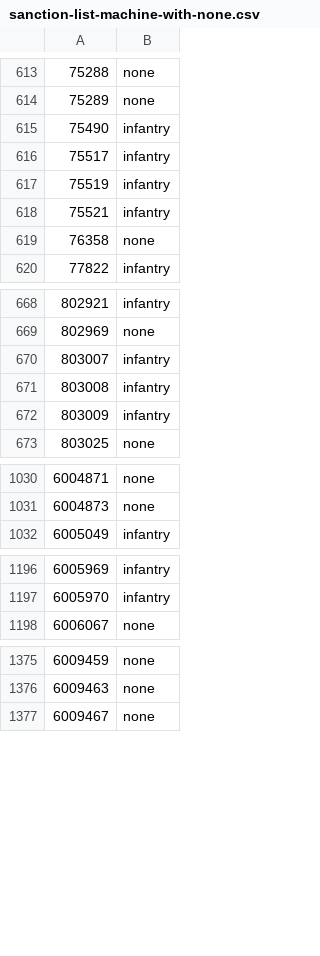
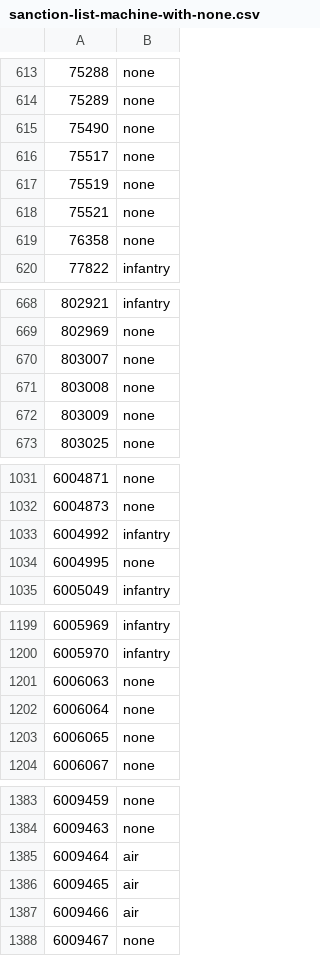
Before and after one commit to cooltrain7/Planetside-2-API-Tracker, a CSV file: Weapons/community-review/sanction-list-machine-with-none.csv, drawn as a sheet; only a part is shown, gaps mark what is left out; the diff covers the shown part only.

Commit message:
Final sanction wrap-up
One final commit to wrap up the remaining missing sanctions, figure its
easier to discuss in one place.

**Changes:**
* All Patriot and Triumph Flare Guns (`infantry` to `none` to match
Deep Freeze and Candy Cannon
* Ectoblaster and Soldier Soaker (`none`, to match other special event
pistols)
* NS-AM8 Shortbow (`infantry` to match other archers)
* NS-30 Tranquility (`infantry` to match other battle rifles)
* Havoc Missiles (`air` to match other ESF A2A lock-ons)
* Wyrm (`none` to match M18 Locust/M20 Kestrel/Antares LC)
* NEST Launcher (`none` to match all other flash weapons, lack of
similarity to other armor types)

**My Thoughts:**
These were the hardest changes to make decisions on for me, and require
the most input from the community.

The special event pistols had a lot of inconsistency in the original DA
list, with some as `infantry`, some as `none`, and some as uncategorized.
I think moving them all to `none` makes sense from a sanction
perspective, they don't belong mixing with normal pistol stats.

Shortbow is basically a worse Archer, so i figure that's fine moving to
`infantry` to join the Archer.

Tranquility is a toss-up, not sure what people think of it, but I don't
feel it's particularly oppresive so thowing in with `infantry` makse
sense.

Havoc and Wyrm were both really hard to say, I ended up putting them
both in with their closest relatives but could definitely be open to
discussion.

NEST Launcher also I really have no idea, but I feel it doesn't belong
with `armor` so probably `none`.

Signed-off-by: Fred Kilbourn <fred@fredk.com>

```diff
--- a/Weapons/community-review/sanction-list-machine-with-none.csv
+++ b/Weapons/community-review/sanction-list-machine-with-none.csv
@@ -614,6 +614,6 @@
 75289,none
-75490,infantry
-75517,infantry
-75519,infantry
-75521,infantry
+75490,none
+75517,none
+75519,none
+75521,none
 76358,none
@@ -669,5 +669,5 @@
 802969,none
-803007,infantry
-803008,infantry
-803009,infantry
+803007,none
+803008,none
+803009,none
 803025,none
@@ -1031,2 +1032,4 @@
 6004873,none
+6004992,infantry
+6004995,none
 6005049,infantry
@@ -1197,2 +1200,5 @@
 6005970,infantry
+6006063,none
+6006064,none
+6006065,none
 6006067,none
@@ -1376,2 +1384,5 @@
 6009463,none
+6009464,air
+6009465,air
+6009466,air
 6009467,none
```
Also changed, not shown: 3 added rows elsewhere in this file, Weapons/community-review/sanction-list-machine.csv, Weapons/community-review/sanction-list.csv.
